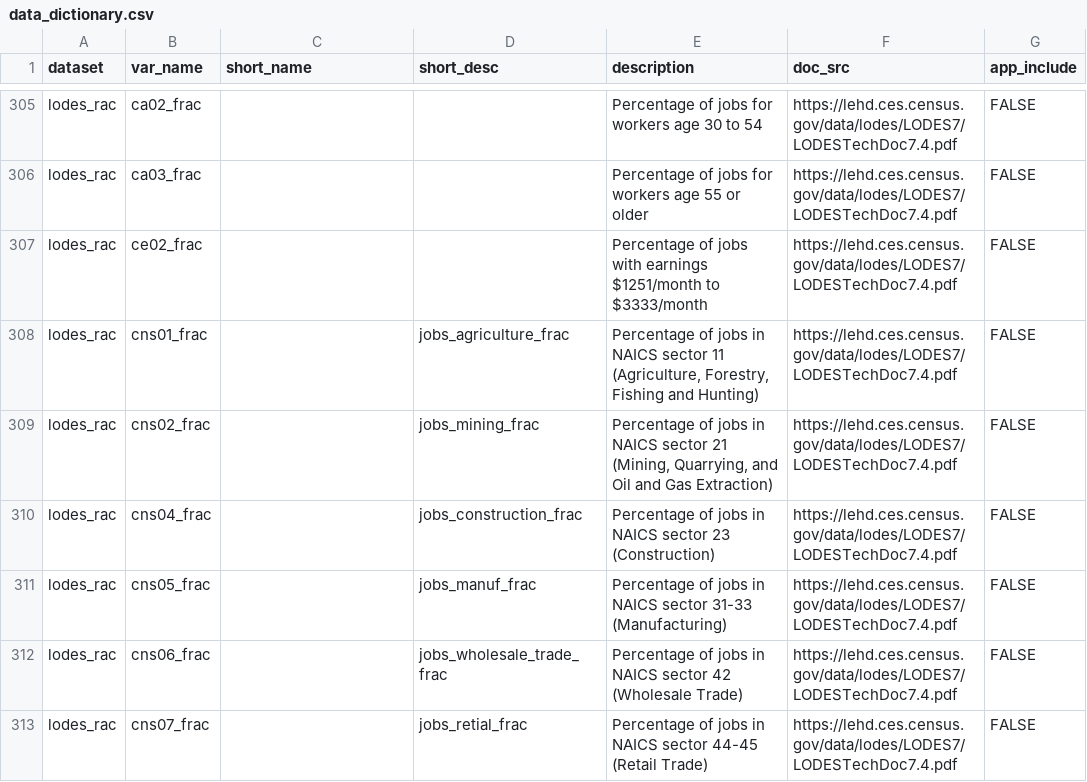
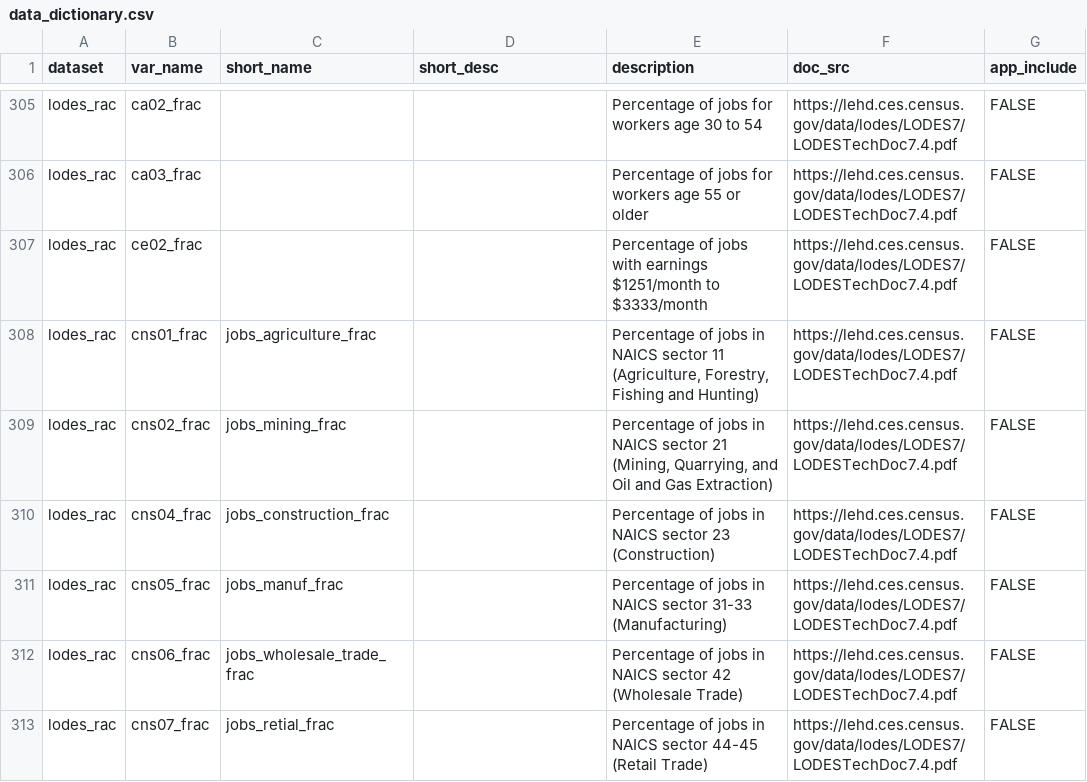
Before and after one commit to j-hagedorn/locals, a CSV file: docs/data_dictionary.csv, drawn as a sheet; only a part is shown, gaps mark what is left out; the diff covers the shown part only.

Commit message:
Update data_dictionary.csv

```diff
--- a/docs/data_dictionary.csv
+++ b/docs/data_dictionary.csv
@@ -307,7 +307,7 @@ lodes_rac,ca03_frac,,,Percentage of jobs for workers age 55 or older,https://leh
 lodes_rac,ce02_frac,,,Percentage of jobs with earnings $1251/month to $3333/month,https://lehd.ces.census.gov/data/lodes/LODES7/LODESTechDoc7.4.pdf,FALSE
-lodes_rac,cns01_frac,,jobs_agriculture_frac,"Percentage of jobs in NAICS sector 11 (Agriculture, Forestry, Fishing and Hunting) ",https://lehd.ces.census.gov/data/lodes/LODES7/LODESTechDoc7.4.pdf,FALSE
-lodes_rac,cns02_frac,,jobs_mining_frac,"Percentage of jobs in NAICS sector 21 (Mining, Quarrying, and Oil and Gas Extraction)",https://lehd.ces.census.gov/data/lodes/LODES7/LODESTechDoc7.4.pdf,FALSE
-lodes_rac,cns04_frac,,jobs_construction_frac,Percentage of jobs in NAICS sector 23 (Construction) ,https://lehd.ces.census.gov/data/lodes/LODES7/LODESTechDoc7.4.pdf,FALSE
-lodes_rac,cns05_frac,,jobs_manuf_frac,Percentage of jobs in NAICS sector 31-33 (Manufacturing),https://lehd.ces.census.gov/data/lodes/LODES7/LODESTechDoc7.4.pdf,FALSE
-lodes_rac,cns06_frac,,jobs_wholesale_trade_frac,Percentage of jobs in NAICS sector 42 (Wholesale Trade) ,https://lehd.ces.census.gov/data/lodes/LODES7/LODESTechDoc7.4.pdf,FALSE
-lodes_rac,cns07_frac,,jobs_retial_frac,Percentage of jobs in NAICS sector 44-45 (Retail Trade) ,https://lehd.ces.census.gov/data/lodes/LODES7/LODESTechDoc7.4.pdf,FALSE
+lodes_rac,cns01_frac,jobs_agriculture_frac,,"Percentage of jobs in NAICS sector 11 (Agriculture, Forestry, Fishing and Hunting) ",https://lehd.ces.census.gov/data/lodes/LODES7/LODESTechDoc7.4.pdf,FALSE
+lodes_rac,cns02_frac,jobs_mining_frac,,"Percentage of jobs in NAICS sector 21 (Mining, Quarrying, and Oil and Gas Extraction)",https://lehd.ces.census.gov/data/lodes/LODES7/LODESTechDoc7.4.pdf,FALSE
+lodes_rac,cns04_frac,jobs_construction_frac,,Percentage of jobs in NAICS sector 23 (Construction) ,https://lehd.ces.census.gov/data/lodes/LODES7/LODESTechDoc7.4.pdf,FALSE
+lodes_rac,cns05_frac,jobs_manuf_frac,,Percentage of jobs in NAICS sector 31-33 (Manufacturing),https://lehd.ces.census.gov/data/lodes/LODES7/LODESTechDoc7.4.pdf,FALSE
+lodes_rac,cns06_frac,jobs_wholesale_trade_frac,,Percentage of jobs in NAICS sector 42 (Wholesale Trade) ,https://lehd.ces.census.gov/data/lodes/LODES7/LODESTechDoc7.4.pdf,FALSE
+lodes_rac,cns07_frac,jobs_retial_frac,,Percentage of jobs in NAICS sector 44-45 (Retail Trade) ,https://lehd.ces.census.gov/data/lodes/LODES7/LODESTechDoc7.4.pdf,FALSE
```
Also changed, not shown: 32 edited cells elsewhere in this file.
